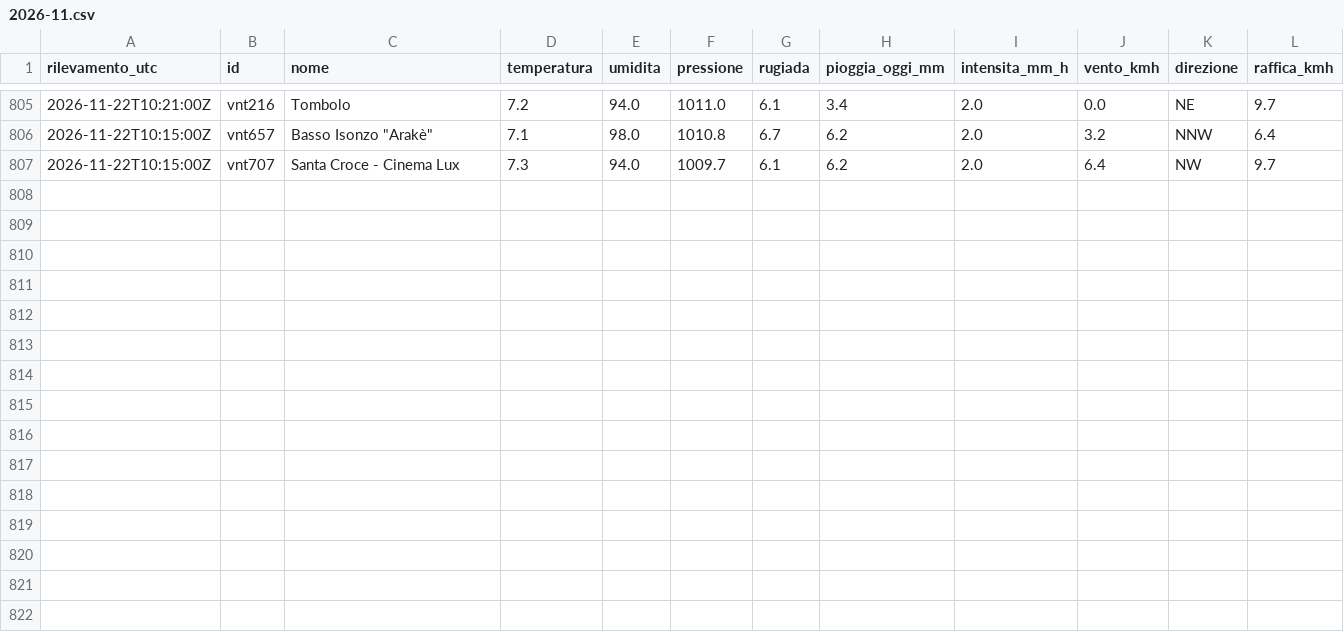
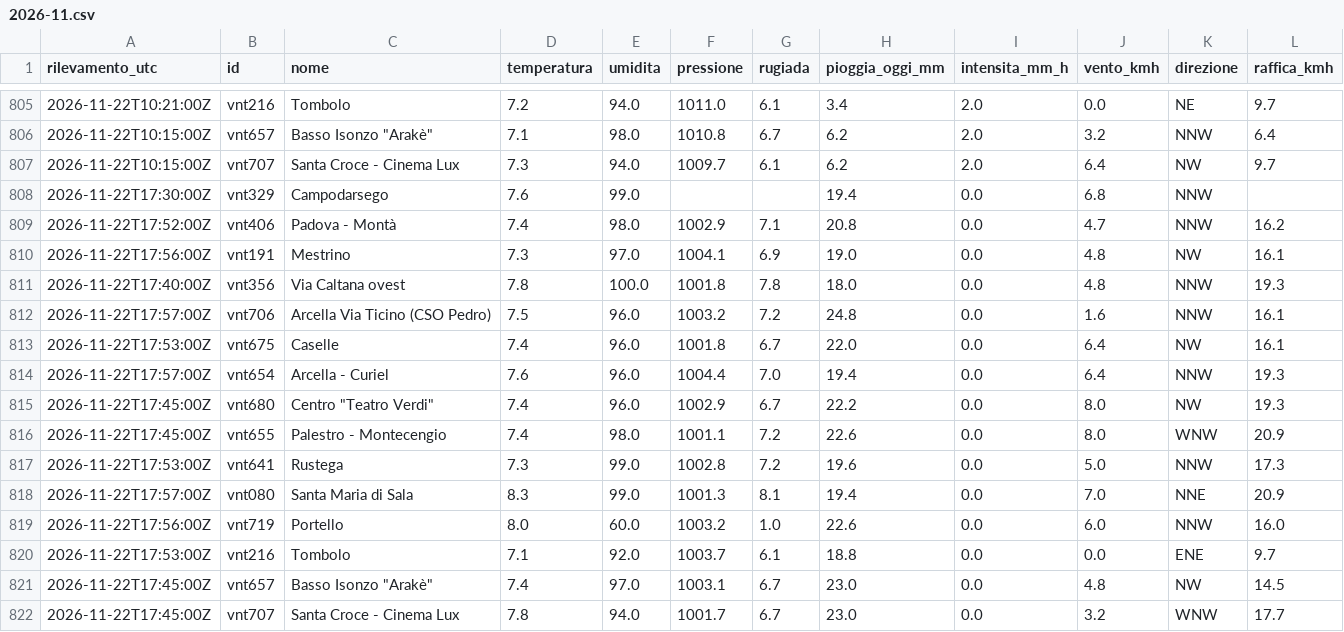
Before and after one commit to simone-9/meteonetwork, a CSV file: data/storico/2026-11.csv, drawn as a sheet; only a part is shown, gaps mark what is left out.

```diff
--- a/data/storico/2026-11.csv
+++ b/data/storico/2026-11.csv
@@ -807 +807,16 @@ rilevamento_utc,id,nome,temperatura,umidita,pressione,rugiada,pioggia_oggi_mm,in
 2026-11-22T10:15:00Z,vnt707,Santa Croce - Cinema Lux,7.3,94.0,1009.7,6.1,6.2,2.0,6.4,NW,9.7
+2026-11-22T17:30:00Z,vnt329,Campodarsego,7.6,99.0,,,19.4,0.0,6.8,NNW,
+2026-11-22T17:52:00Z,vnt406,Padova - Montà,7.4,98.0,1002.9,7.1,20.8,0.0,4.7,NNW,16.2
+2026-11-22T17:56:00Z,vnt191,Mestrino,7.3,97.0,1004.1,6.9,19.0,0.0,4.8,NW,16.1
+2026-11-22T17:40:00Z,vnt356,Via Caltana ovest,7.8,100.0,1001.8,7.8,18.0,0.0,4.8,NNW,19.3
+2026-11-22T17:57:00Z,vnt706,Arcella Via Ticino (CSO Pedro),7.5,96.0,1003.2,7.2,24.8,0.0,1.6,NNW,16.1
+2026-11-22T17:53:00Z,vnt675,Caselle,7.4,96.0,1001.8,6.7,22.0,0.0,6.4,NW,16.1
+2026-11-22T17:57:00Z,vnt654,Arcella - Curiel,7.6,96.0,1004.4,7.0,19.4,0.0,6.4,NNW,19.3
+2026-11-22T17:45:00Z,vnt680,"Centro ""Teatro Verdi""",7.4,96.0,1002.9,6.7,22.2,0.0,8.0,NW,19.3
+2026-11-22T17:45:00Z,vnt655,Palestro - Montecengio,7.4,98.0,1001.1,7.2,22.6,0.0,8.0,WNW,20.9
+2026-11-22T17:53:00Z,vnt641,Rustega,7.3,99.0,1002.8,7.2,19.6,0.0,5.0,NNW,17.3
+2026-11-22T17:57:00Z,vnt080,Santa Maria di Sala,8.3,99.0,1001.3,8.1,19.4,0.0,7.0,NNE,20.9
+2026-11-22T17:56:00Z,vnt719,Portello,8.0,60.0,1003.2,1.0,22.6,0.0,6.0,NNW,16.0
+2026-11-22T17:53:00Z,vnt216,Tombolo,7.1,92.0,1003.7,6.1,18.8,0.0,0.0,ENE,9.7
+2026-11-22T17:45:00Z,vnt657,"Basso Isonzo ""Arakè""",7.4,97.0,1003.1,6.7,23.0,0.0,4.8,NW,14.5
+2026-11-22T17:45:00Z,vnt707,Santa Croce - Cinema Lux,7.8,94.0,1001.7,6.7,23.0,0.0,3.2,WNW,17.7
```
Also changed, not shown: 1 other file.
